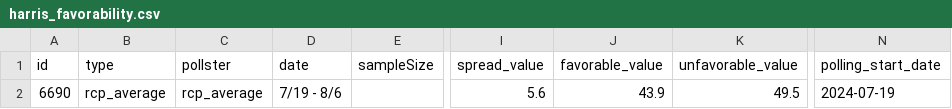
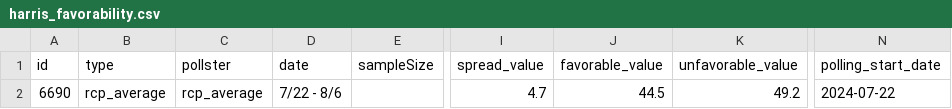
Before and after one commit to stiles/polls, a CSV file: data/polls_avg/harris_favorability.csv, drawn as a sheet; only a part is shown, gaps mark what is left out; the diff names each change by its address in the sheet, - before the commit and + after, or states it on an @@ line.

```diff
--- a/data/polls_avg/harris_favorability.csv
+++ b/data/polls_avg/harris_favorability.csv
-D2 (date): 7/19 - 8/6
+D2 (date): 7/22 - 8/6
-I2 (spread_value): 5.6
+I2 (spread_value): 4.7
-J2 (favorable_value): 43.9
+J2 (favorable_value): 44.5
-K2 (unfavorable_value): 49.5
+K2 (unfavorable_value): 49.2
-N2 (polling_start_date): 2024-07-19
+N2 (polling_start_date): 2024-07-22
```
Also changed, not shown: data/polls/harris_favorability.csv, 5 other files.
